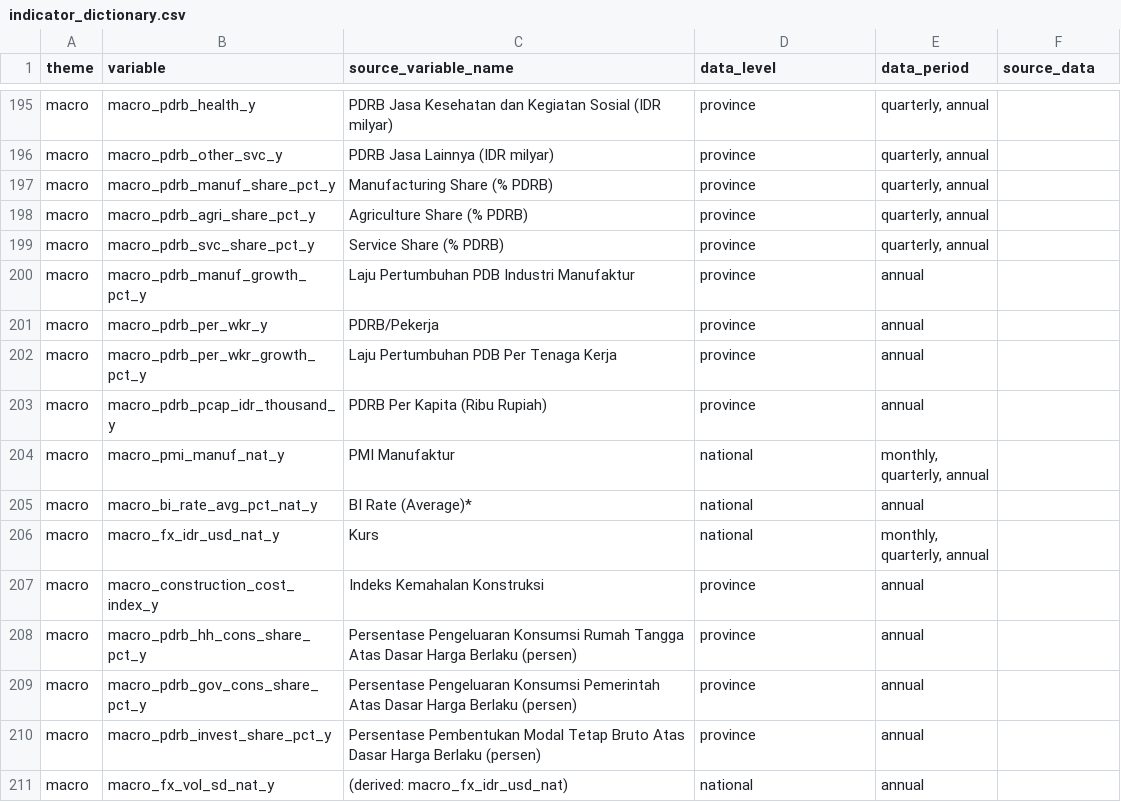
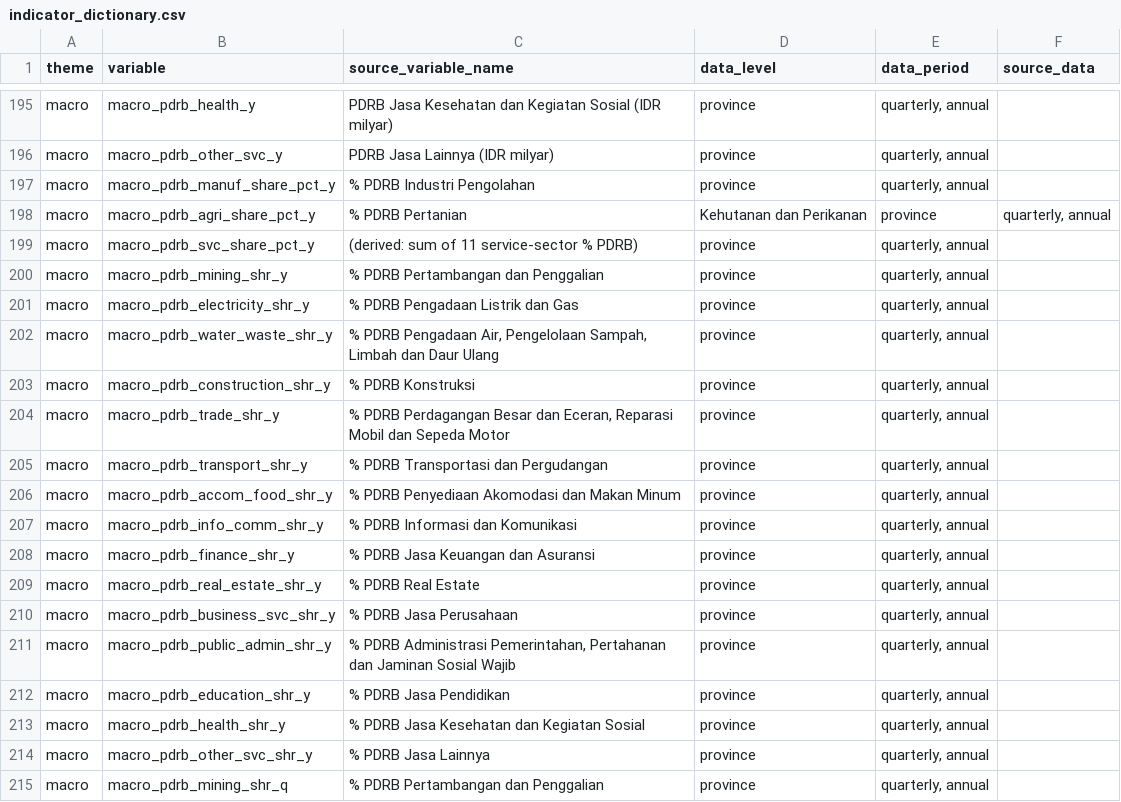
Before and after one commit to den-econ/phk_dashboard, a CSV file: dictionary/indicator_dictionary.csv, drawn as a sheet; only a part is shown, gaps mark what is left out; the shorter side is filled out with more unchanged rows; the diff covers the shown part only.

Commit message:
revising new variables

```diff
--- a/dictionary/indicator_dictionary.csv
+++ b/dictionary/indicator_dictionary.csv
@@ -196,4 +196,20 @@ macro,macro_pdrb_health_y,PDRB Jasa Kesehatan dan Kegiatan Sosial (IDR milyar),p
 macro,macro_pdrb_other_svc_y,PDRB Jasa Lainnya (IDR milyar),province,"quarterly, annual",
-macro,macro_pdrb_manuf_share_pct_y,Manufacturing Share (% PDRB),province,"quarterly, annual",
-macro,macro_pdrb_agri_share_pct_y,Agriculture Share (% PDRB),province,"quarterly, annual",
-macro,macro_pdrb_svc_share_pct_y,Service Share (% PDRB),province,"quarterly, annual",
+macro,macro_pdrb_manuf_share_pct_y,% PDRB Industri Pengolahan,province,"quarterly, annual",
+macro,macro_pdrb_agri_share_pct_y,% PDRB Pertanian, Kehutanan dan Perikanan,province,"quarterly, annual",
+macro,macro_pdrb_svc_share_pct_y,(derived: sum of 11 service-sector % PDRB),province,"quarterly, annual",
+macro,macro_pdrb_mining_shr_y,"% PDRB Pertambangan dan Penggalian",province,"quarterly, annual",
+macro,macro_pdrb_electricity_shr_y,"% PDRB Pengadaan Listrik dan Gas",province,"quarterly, annual",
+macro,macro_pdrb_water_waste_shr_y,"% PDRB Pengadaan Air, Pengelolaan Sampah, Limbah dan Daur Ulang",province,"quarterly, annual",
+macro,macro_pdrb_construction_shr_y,"% PDRB Konstruksi",province,"quarterly, annual",
+macro,macro_pdrb_trade_shr_y,"% PDRB Perdagangan Besar dan Eceran, Reparasi Mobil dan Sepeda Motor",province,"quarterly, annual",
+macro,macro_pdrb_transport_shr_y,"% PDRB Transportasi dan Pergudangan",province,"quarterly, annual",
+macro,macro_pdrb_accom_food_shr_y,"% PDRB Penyediaan Akomodasi dan Makan Minum",province,"quarterly, annual",
+macro,macro_pdrb_info_comm_shr_y,"% PDRB Informasi dan Komunikasi",province,"quarterly, annual",
+macro,macro_pdrb_finance_shr_y,"% PDRB Jasa Keuangan dan Asuransi",province,"quarterly, annual",
+macro,macro_pdrb_real_estate_shr_y,"% PDRB Real Estate",province,"quarterly, annual",
+macro,macro_pdrb_business_svc_shr_y,"% PDRB Jasa Perusahaan",province,"quarterly, annual",
+macro,macro_pdrb_public_admin_shr_y,"% PDRB Administrasi Pemerintahan, Pertahanan dan Jaminan Sosial Wajib",province,"quarterly, annual",
+macro,macro_pdrb_education_shr_y,"% PDRB Jasa Pendidikan",province,"quarterly, annual",
+macro,macro_pdrb_health_shr_y,"% PDRB Jasa Kesehatan dan Kegiatan Sosial",province,"quarterly, annual",
+macro,macro_pdrb_other_svc_shr_y,"% PDRB Jasa Lainnya",province,"quarterly, annual",
+macro,macro_pdrb_mining_shr_q,"% PDRB Pertambangan dan Penggalian",province,"quarterly, annual",
```
Also changed, not shown: 14 added rows and 6 edited cells elsewhere in this file, data/clean/phk_variable_flags.csv, 5 other files.
